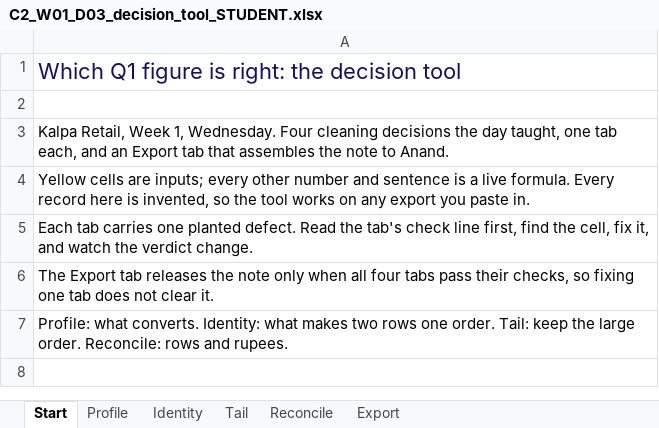
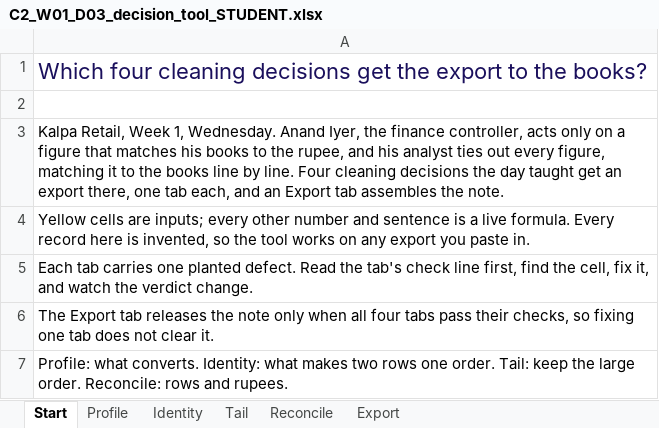
Before and after one commit to fde-academy-lab/c2-content-factory, an Excel workbook: content/W01/D3/demos/C2_W01_D03_decision_tool_STUDENT.xlsx, sheet Start, drawn as a sheet; values as stored, in another font and other column widths than the file's, no borders; the diff names each change by its address in the sheet, - before the commit and + after, or states it on an @@ line.

```diff
--- a/content/W01/D3/demos/C2_W01_D03_decision_tool_STUDENT.xlsx (sheet Start)
+++ b/content/W01/D3/demos/C2_W01_D03_decision_tool_STUDENT.xlsx (sheet Start)
-A1: Which Q1 figure is right: the decision tool
+A1: Which four cleaning decisions get the export to the books?
-A3: …1, Wednesday. Four cleaning decisions the day taught, one tab each, and an Export tab that assembles the note to Anand.
+A3: …1, Wednesday. Anand Iyer, the finance controller, acts only on a figure that matches his books to the rupee, and his analyst ties out every figure, matching it to the books line by line. Four cleaning decisions the day taught get an export there, one tab each, and an Export tab assembles the note.
```
Also changed, not shown: sheet Identity, sheet Export, sheet Reconcile, sheet Tail, sheet Profile, 3 other files.
